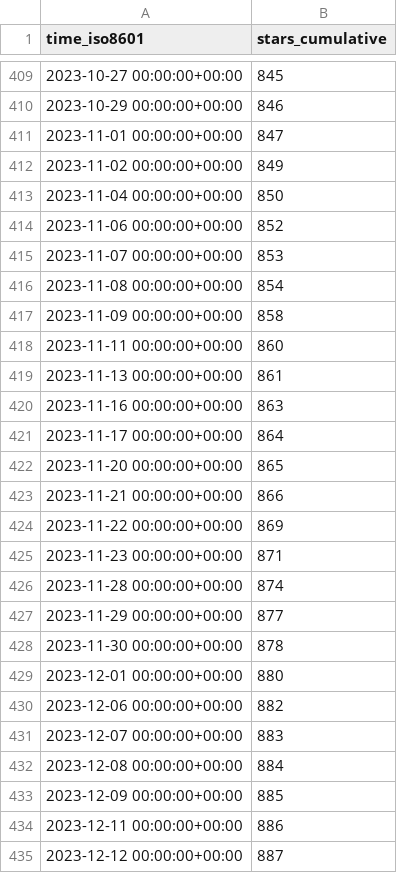
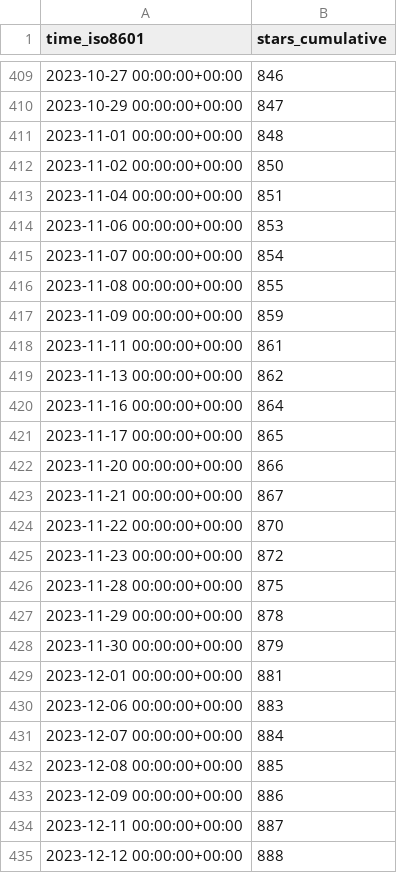
Before and after one commit to thomaspoignant/go-feature-flag, a CSV file: thomaspoignant/go-feature-flag/ghrs-data/stargazers.csv, drawn as a sheet; only a part is shown, gaps mark what is left out; the diff covers the shown part only.

```diff
--- a/thomaspoignant/go-feature-flag/ghrs-data/stargazers.csv
+++ b/thomaspoignant/go-feature-flag/ghrs-data/stargazers.csv
@@ -409,27 +409,27 @@ time_iso8601,stars_cumulative
-2023-10-27 00:00:00+00:00,845
-2023-10-29 00:00:00+00:00,846
-2023-11-01 00:00:00+00:00,847
-2023-11-02 00:00:00+00:00,849
-2023-11-04 00:00:00+00:00,850
-2023-11-06 00:00:00+00:00,852
-2023-11-07 00:00:00+00:00,853
-2023-11-08 00:00:00+00:00,854
-2023-11-09 00:00:00+00:00,858
-2023-11-11 00:00:00+00:00,860
-2023-11-13 00:00:00+00:00,861
-2023-11-16 00:00:00+00:00,863
-2023-11-17 00:00:00+00:00,864
-2023-11-20 00:00:00+00:00,865
-2023-11-21 00:00:00+00:00,866
-2023-11-22 00:00:00+00:00,869
-2023-11-23 00:00:00+00:00,871
-2023-11-28 00:00:00+00:00,874
-2023-11-29 00:00:00+00:00,877
-2023-11-30 00:00:00+00:00,878
-2023-12-01 00:00:00+00:00,880
-2023-12-06 00:00:00+00:00,882
-2023-12-07 00:00:00+00:00,883
-2023-12-08 00:00:00+00:00,884
-2023-12-09 00:00:00+00:00,885
-2023-12-11 00:00:00+00:00,886
-2023-12-12 00:00:00+00:00,887
+2023-10-27 00:00:00+00:00,846
+2023-10-29 00:00:00+00:00,847
+2023-11-01 00:00:00+00:00,848
+2023-11-02 00:00:00+00:00,850
+2023-11-04 00:00:00+00:00,851
+2023-11-06 00:00:00+00:00,853
+2023-11-07 00:00:00+00:00,854
+2023-11-08 00:00:00+00:00,855
+2023-11-09 00:00:00+00:00,859
+2023-11-11 00:00:00+00:00,861
+2023-11-13 00:00:00+00:00,862
+2023-11-16 00:00:00+00:00,864
+2023-11-17 00:00:00+00:00,865
+2023-11-20 00:00:00+00:00,866
+2023-11-21 00:00:00+00:00,867
+2023-11-22 00:00:00+00:00,870
+2023-11-23 00:00:00+00:00,872
+2023-11-28 00:00:00+00:00,875
+2023-11-29 00:00:00+00:00,878
+2023-11-30 00:00:00+00:00,879
+2023-12-01 00:00:00+00:00,881
+2023-12-06 00:00:00+00:00,883
+2023-12-07 00:00:00+00:00,884
+2023-12-08 00:00:00+00:00,885
+2023-12-09 00:00:00+00:00,886
+2023-12-11 00:00:00+00:00,887
+2023-12-12 00:00:00+00:00,888
```
Also changed, not shown: 52 edited cells elsewhere in this file.
